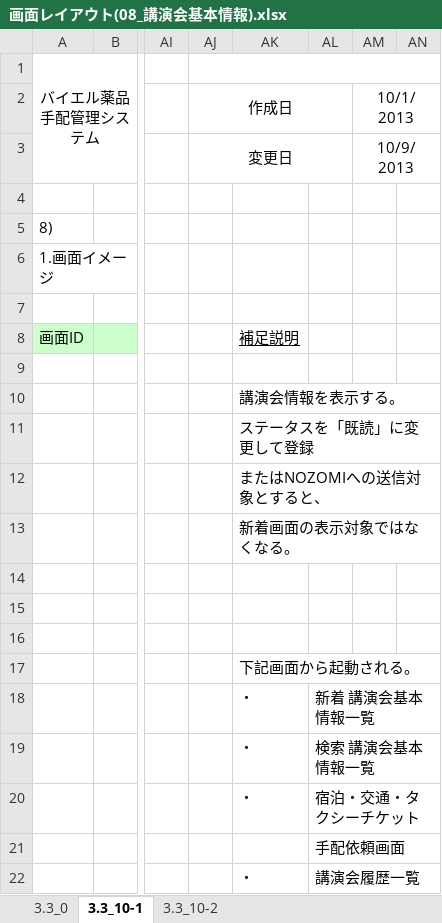
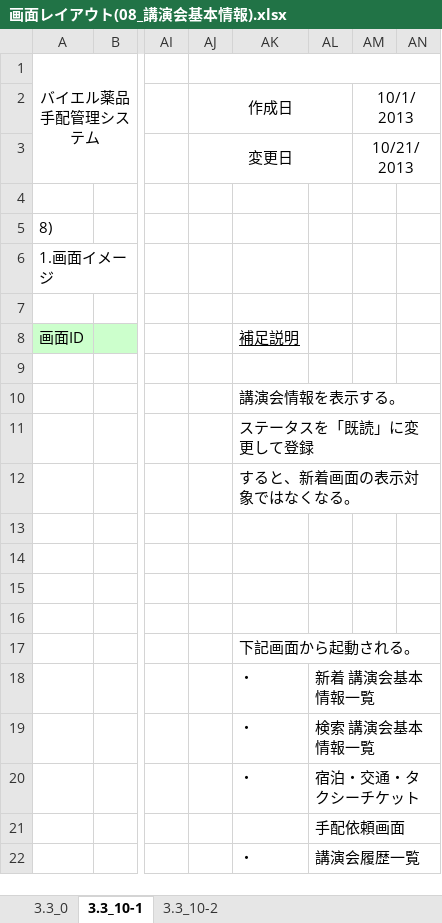
Before and after one commit to MakoYamada/pj_monolith, an Excel workbook: 20 開発資料/02.画面、帳票設計/画面レイアウト(08_講演会基本情報).xlsx, sheet 3.3_10-1, drawn as a sheet; only a part is shown, gaps mark what is left out; values as stored, in another font and other column widths than the file's, no borders; charts and pictures not drawn; the diff names each change by its address in the sheet, - before the commit and + after, or states it on an @@ line.

```diff
--- a/20 開発資料/02.画面、帳票設計/画面レイアウト(08_講演会基本情報).xlsx (sheet 3.3_10-1)
+++ b/20 開発資料/02.画面、帳票設計/画面レイアウト(08_講演会基本情報).xlsx (sheet 3.3_10-1)
-AM3: 10/9/2013
+AM3: 10/21/2013
-AK12: またはNOZOMIへの送信対象とすると、
+AK12: すると、新着画面の表示対象ではなくなる。
-AK13: 新着画面の表示対象ではなくなる。
+AK13: (empty)
```
Also changed, not shown: sheet 3.3_10-2, 20 開発資料/02.画面、帳票設計/画面レイアウト(05_新着 宿泊・交通手配一覧).xlsx, 20 開発資料/02.画面、帳票設計/画面レイアウト(07_検索 講演会基本情報一覧).xlsx.
